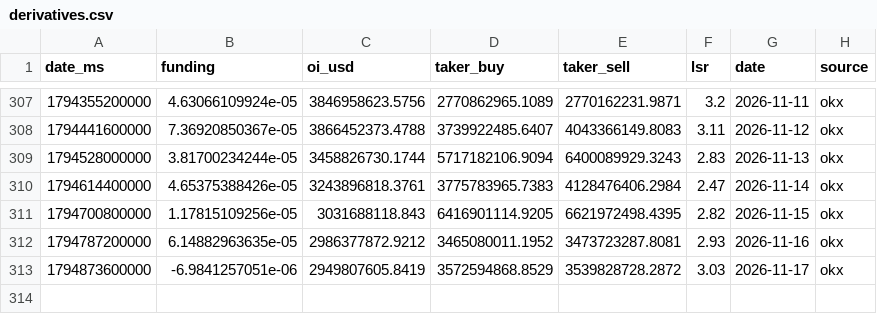
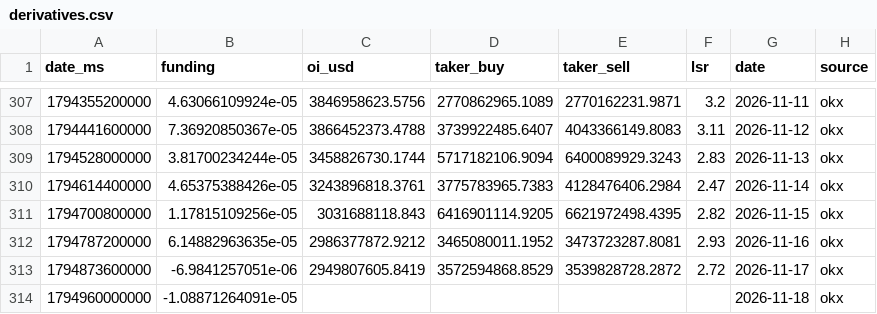
Before and after one commit to kenhuangads/btc-trader, a CSV file: history/derivatives.csv, drawn as a sheet; only a part is shown, gaps mark what is left out.

```diff
--- a/history/derivatives.csv
+++ b/history/derivatives.csv
@@ -312,2 +312,3 @@ date_ms,funding,oi_usd,taker_buy,taker_sell,lsr,date,source
 1794787200000,6.14882963635e-05,2986377872.9212,3465080011.1952,3473723287.8081,2.93,2026-11-16,okx
-1794873600000,-6.9841257051e-06,2949807605.8419,3572594868.8529,3539828728.2872,3.03,2026-11-17,okx
+1794873600000,-6.9841257051e-06,2949807605.8419,3572594868.8529,3539828728.2872,2.72,2026-11-17,okx
+1794960000000,-1.08871264091e-05,,,,,2026-11-18,okx
```
Also changed, not shown: 8 other files.
